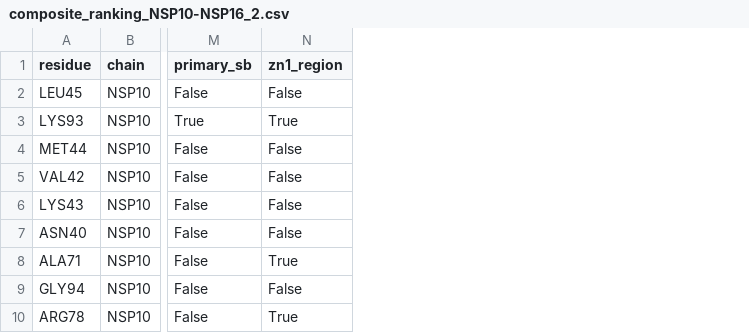
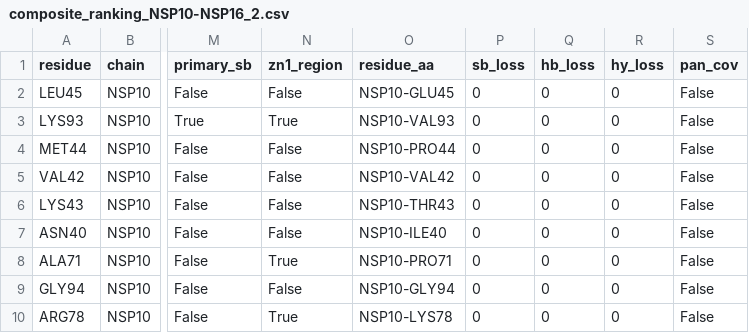
Before and after one commit to nsolly03/panCov-rtc-discovery, a CSV file: 02-validation/NSP10-NSP16/composite_ranking_NSP10-NSP16_2.csv, drawn as a sheet; only a part is shown, gaps mark what is left out; the diff names each change by its address in the sheet, - before the commit and + after, or states it on an @@ line.

```diff
--- a/02-validation/NSP10-NSP16/composite_ranking_NSP10-NSP16_2.csv
+++ b/02-validation/NSP10-NSP16/composite_ranking_NSP10-NSP16_2.csv
+column O (residue_aa), rows 2-10: NSP10-GLU45 | NSP10-VAL93 | NSP10-PRO44 | NSP10-VAL42 | NSP10-THR43 | NSP10-ILE40 | NSP10-PRO71 | NSP10-GLY94 | NSP10-LYS78
+column P (sb_loss), rows 2-10: all 0
+column Q (hb_loss), rows 2-10: all 0
+column R (hy_loss), rows 2-10: all 0
+column S (pan_cov), rows 2-10: all False
```
Also changed, not shown: 02-validation/NSP10-NSP14/composite_ranking_NSP10-NSP14_2.csv, 02-validation/NSP12-NSP7/composite_ranking_NSP12-NSP7_3.csv, 22 other files.
